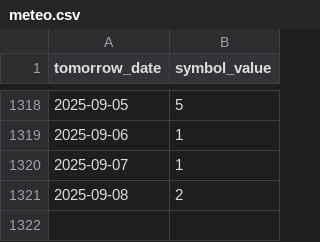
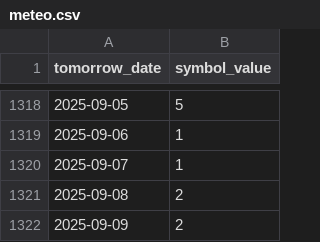
Before and after one commit to noi-techpark/opendatahub-elaborations, a CSV file: parking-forecast/src/data-meteo/meteo.csv, drawn as a sheet; only a part is shown, gaps mark what is left out.

```diff
--- a/parking-forecast/src/data-meteo/meteo.csv
+++ b/parking-forecast/src/data-meteo/meteo.csv
@@ -1321 +1321,2 @@ tomorrow_date,symbol_value
 "2025-09-08","2"
+"2025-09-09","2"
```
Also changed, not shown: 10 other files.
